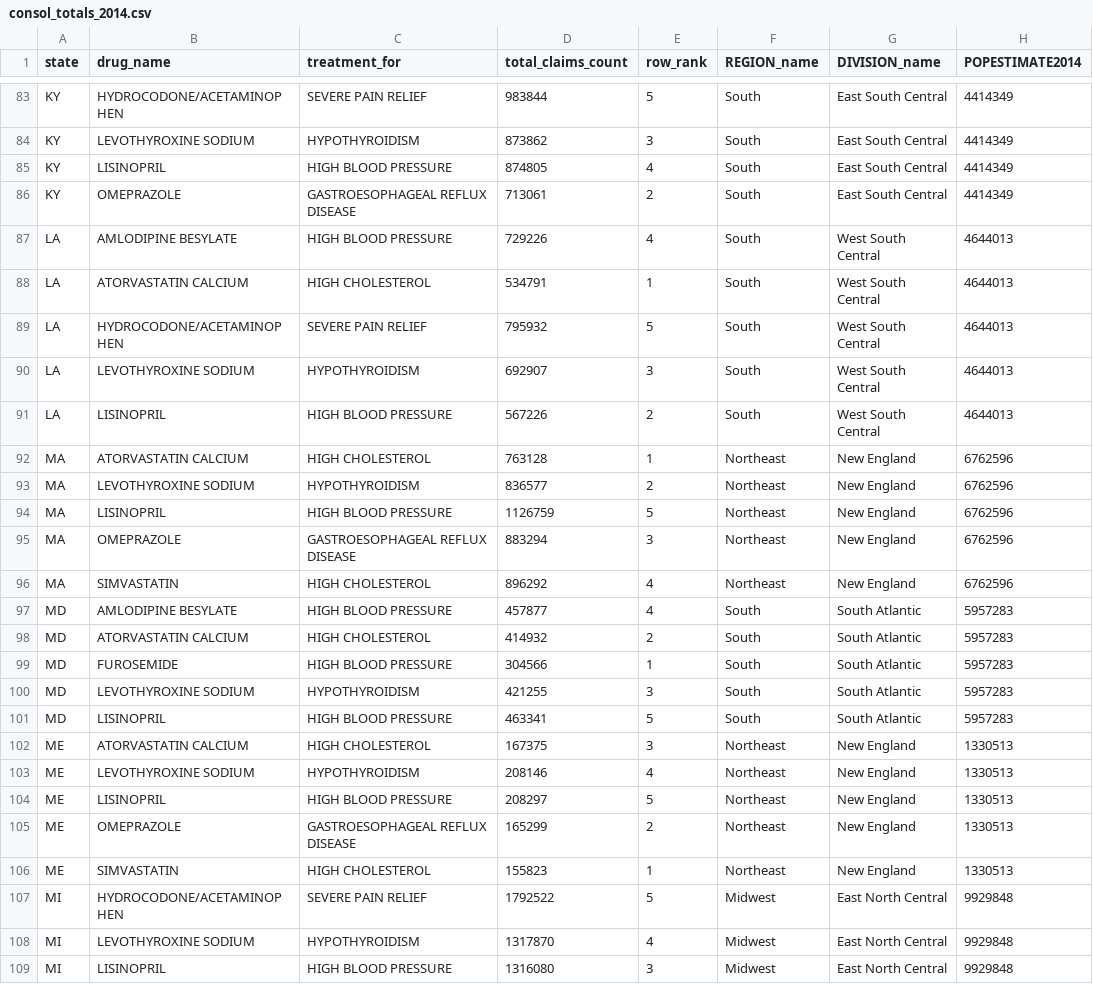
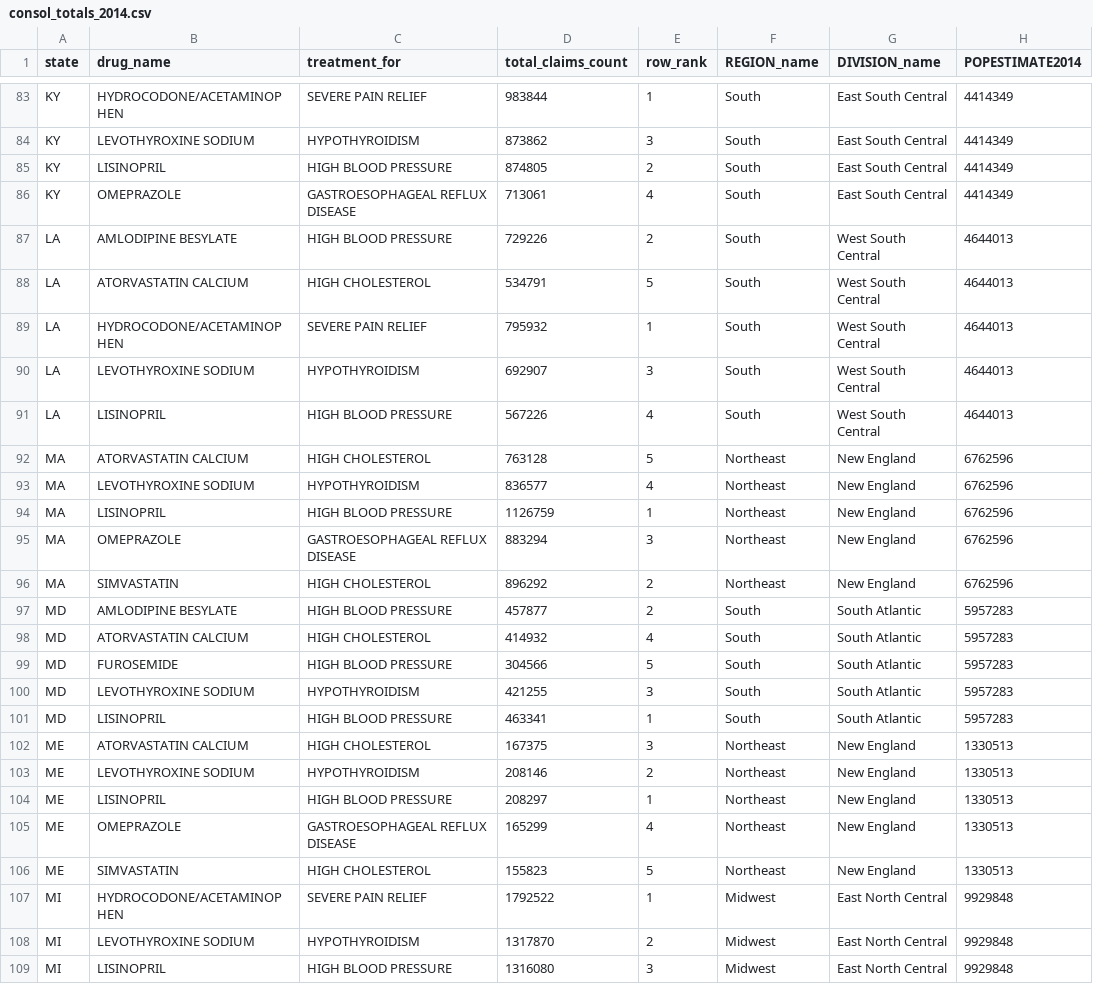
Before and after one commit to Prvargas/Where_Are_The_Drugs, a CSV file: import_tables/consol_totals_2014.csv, drawn as a sheet; only a part is shown, gaps mark what is left out; the diff covers the shown part only; the diff names each change by its address in the sheet, - before the commit and + after, or states it on an @@ line.

```diff
--- a/import_tables/consol_totals_2014.csv
+++ b/import_tables/consol_totals_2014.csv
-E83 (row_rank): 5
+E83 (row_rank): 1
-E85 (row_rank): 4
+E85 (row_rank): 2
-E86 (row_rank): 2
+E86 (row_rank): 4
-E87 (row_rank): 4
+E87 (row_rank): 2
-E88 (row_rank): 1
+E88 (row_rank): 5
-E89 (row_rank): 5
+E89 (row_rank): 1
-E91 (row_rank): 2
+E91 (row_rank): 4
-E92 (row_rank): 1
+E92 (row_rank): 5
-E93 (row_rank): 2
+E93 (row_rank): 4
-E94 (row_rank): 5
+E94 (row_rank): 1
-E96:E97 (row_rank): 4
+E96:E97 (row_rank): 2
-E98 (row_rank): 2
+E98 (row_rank): 4
-E99 (row_rank): 1
+E99 (row_rank): 5
-E101 (row_rank): 5
+E101 (row_rank): 1
-E103 (row_rank): 4
+E103 (row_rank): 2
-E104 (row_rank): 5
+E104 (row_rank): 1
-E105 (row_rank): 2
+E105 (row_rank): 4
-E106 (row_rank): 1
+E106 (row_rank): 5
-E107 (row_rank): 5
+E107 (row_rank): 1
-E108 (row_rank): 4
+E108 (row_rank): 2
```
Also changed, not shown: 179 edited cells elsewhere in this file, import_tables/consol_percent_2014.csv, 11 other files.
